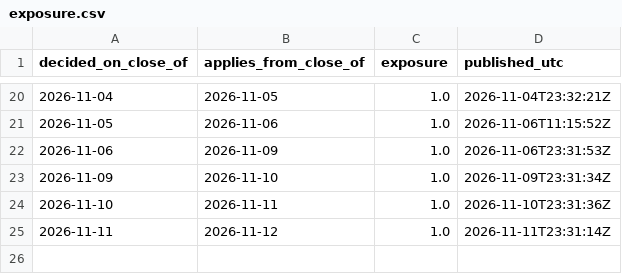
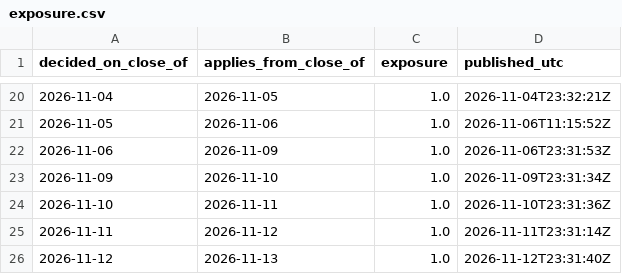
Before and after one commit to isaacbent/g5-paper-trading, a CSV file: g3vt/exposure.csv, drawn as a sheet; only a part is shown, gaps mark what is left out.

```diff
--- a/g3vt/exposure.csv
+++ b/g3vt/exposure.csv
@@ -25 +25,2 @@ decided_on_close_of,applies_from_close_of,exposure,published_utc
 2026-11-11,2026-11-12,1.0,2026-11-11T23:31:14Z
+2026-11-12,2026-11-13,1.0,2026-11-12T23:31:40Z
```
Also changed, not shown: p/p2/ledger.csv, p/p3/ledger.csv, 27 other files.
